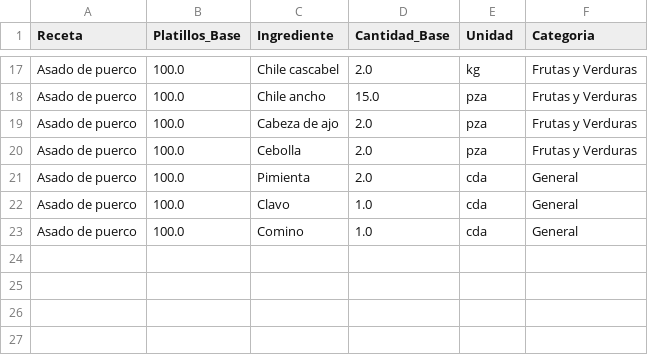
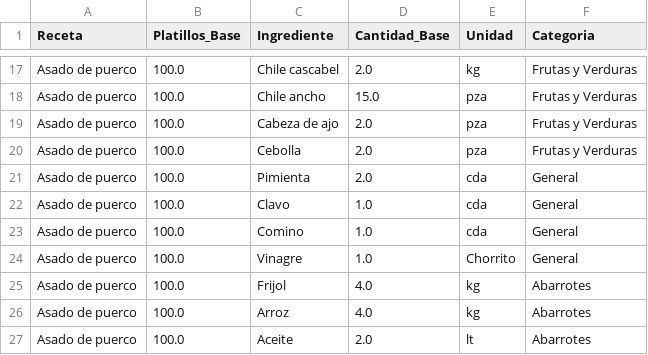
Before and after one commit to Edchvz/Medher-Banquetes, a CSV file: recetas_base.csv, drawn as a sheet; only a part is shown, gaps mark what is left out.

Commit message:
Sincronización de recetas

```diff
--- a/recetas_base.csv
+++ b/recetas_base.csv
@@ -23 +23,5 @@ Asado de puerco,100.0,Clavo,1.0,cda,General
 Asado de puerco,100.0,Comino,1.0,cda,General
+Asado de puerco,100.0,Vinagre,1.0,Chorrito,General
+Asado de puerco,100.0,Frijol,4.0,kg,Abarrotes
+Asado de puerco,100.0,Arroz,4.0,kg,Abarrotes
+Asado de puerco,100.0,Aceite,2.0,lt,Abarrotes
```
